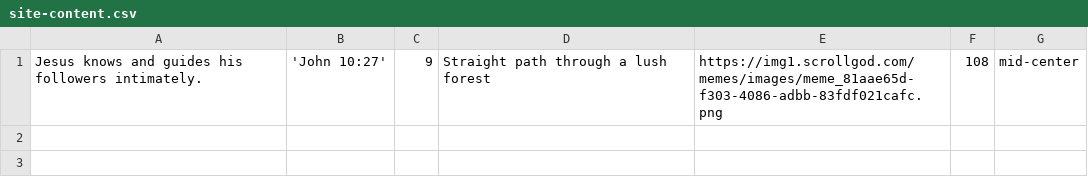
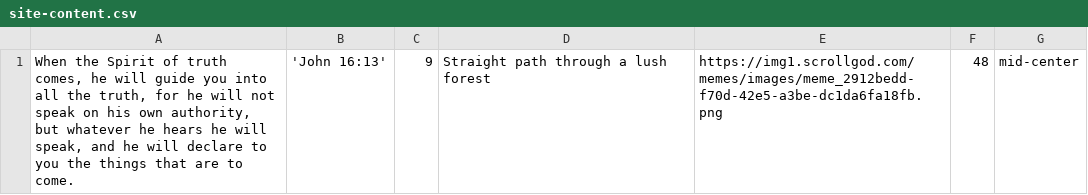
Before and after one commit to jwedwards-usa/scrollgod-images, a CSV file: memes/site-content.csv, drawn as a sheet.

```diff
--- a/memes/site-content.csv
+++ b/memes/site-content.csv
@@ -1 +1 @@
-Jesus knows and guides his followers intimately.,'John 10:27',9,Straight path through a lush forest,https://img1.scrollgod.com/memes/images/meme_81aae65d-f303-4086-adbb-83fdf021cafc.png,108,mid-center
+"When the Spirit of truth comes, he will guide you into all the truth, for he will not speak on his own authority, but whatever he hears he will speak, and he will declare to you the things that are to come.",'John 16:13',9,Straight path through a lush forest,https://img1.scrollgod.com/memes/images/meme_2912bedd-f70d-42e5-a3be-dc1da6fa18fb.png,48,mid-center
```
Also changed, not shown: 1 other file.
